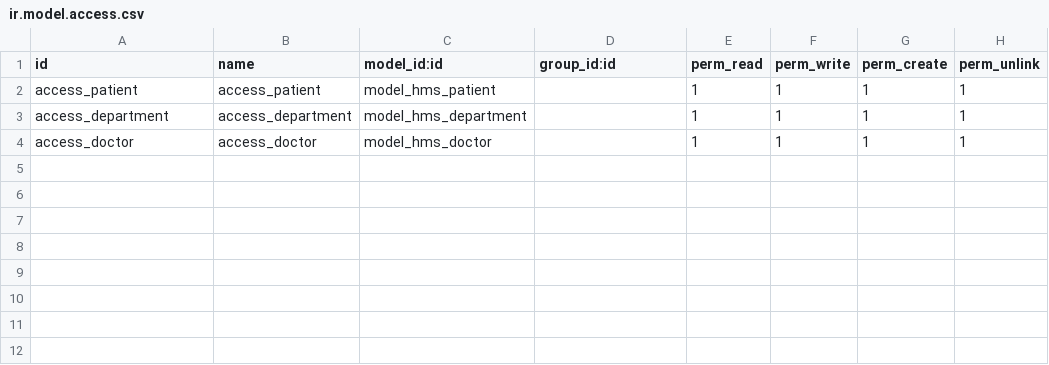
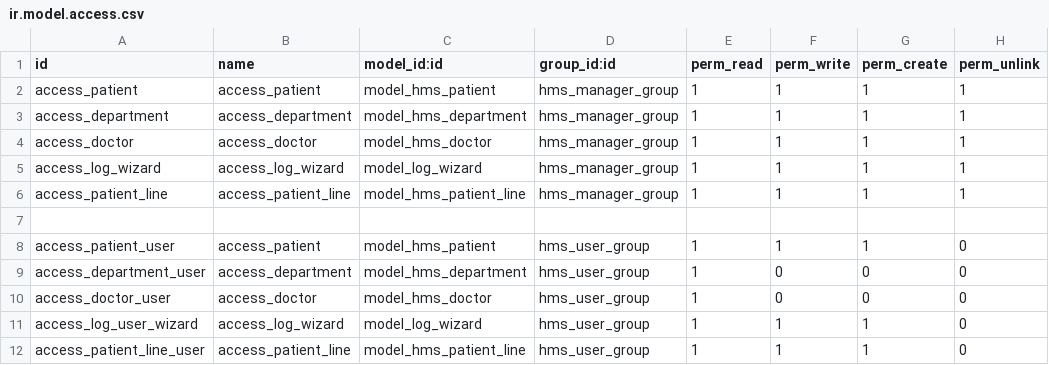
Before and after one commit to husseinhassan92/OdooCustomApps, a CSV file: hospital_management_system_app/security/ir.model.access.csv, drawn as a sheet.

```diff
--- a/hospital_management_system_app/security/ir.model.access.csv
+++ b/hospital_management_system_app/security/ir.model.access.csv
@@ -1,4 +1,12 @@
 id,name,model_id:id,group_id:id,perm_read,perm_write,perm_create,perm_unlink
-access_patient,access_patient,model_hms_patient,,1,1,1,1
-access_department,access_department,model_hms_department,,1,1,1,1
-access_doctor,access_doctor,model_hms_doctor,,1,1,1,1
+access_patient,access_patient,model_hms_patient,hms_manager_group,1,1,1,1
+access_department,access_department,model_hms_department,hms_manager_group,1,1,1,1
+access_doctor,access_doctor,model_hms_doctor,hms_manager_group,1,1,1,1
+access_log_wizard,access_log_wizard,model_log_wizard,hms_manager_group,1,1,1,1
+access_patient_line,access_patient_line,model_hms_patient_line,hms_manager_group,1,1,1,1
+
+access_patient_user,access_patient,model_hms_patient,hms_user_group,1,1,1,0
+access_department_user,access_department,model_hms_department,hms_user_group,1,0,0,0
+access_doctor_user,access_doctor,model_hms_doctor,hms_user_group,1,0,0,0
+access_log_user_wizard,access_log_wizard,model_log_wizard,hms_user_group,1,1,1,0
+access_patient_line_user,access_patient_line,model_hms_patient_line,hms_user_group,1,1,1,0
```
Also changed, not shown: 15 other files.
